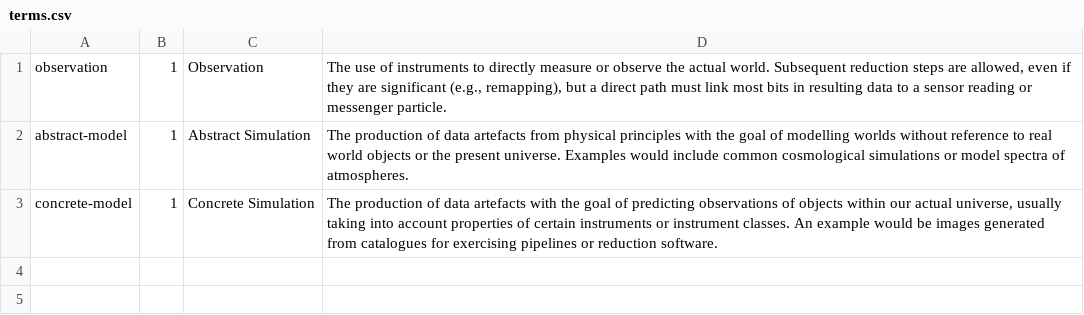
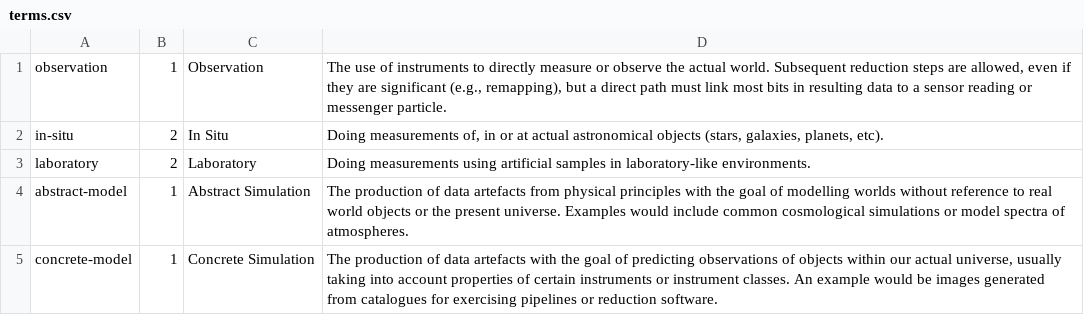
Before and after one commit to ivoa-std/Vocabularies, a CSV file: data-source/terms.csv, drawn as a sheet.

Commit message:
Adding in-situ and laboratory as narrowers of observation

```diff
--- a/data-source/terms.csv
+++ b/data-source/terms.csv
@@ -1,2 +1,4 @@
 observation;1;Observation;The use of instruments to directly measure or observe the actual world.  Subsequent reduction steps are allowed, even if they are significant (e.g., remapping), but a direct path must link most bits in resulting data to a sensor reading or messenger particle.
+in-situ;2;In Situ;Doing measurements of, in or at actual astronomical objects (stars, galaxies, planets, etc).
+laboratory;2;Laboratory;Doing measurements using artificial samples in laboratory-like environments.
 abstract-model;1;Abstract Simulation;The production of data artefacts from physical principles with the goal of modelling worlds without reference to real world objects or the present universe.  Examples would include common cosmological simulations or model spectra of atmospheres.
```
Also changed, not shown: 1 other file.
